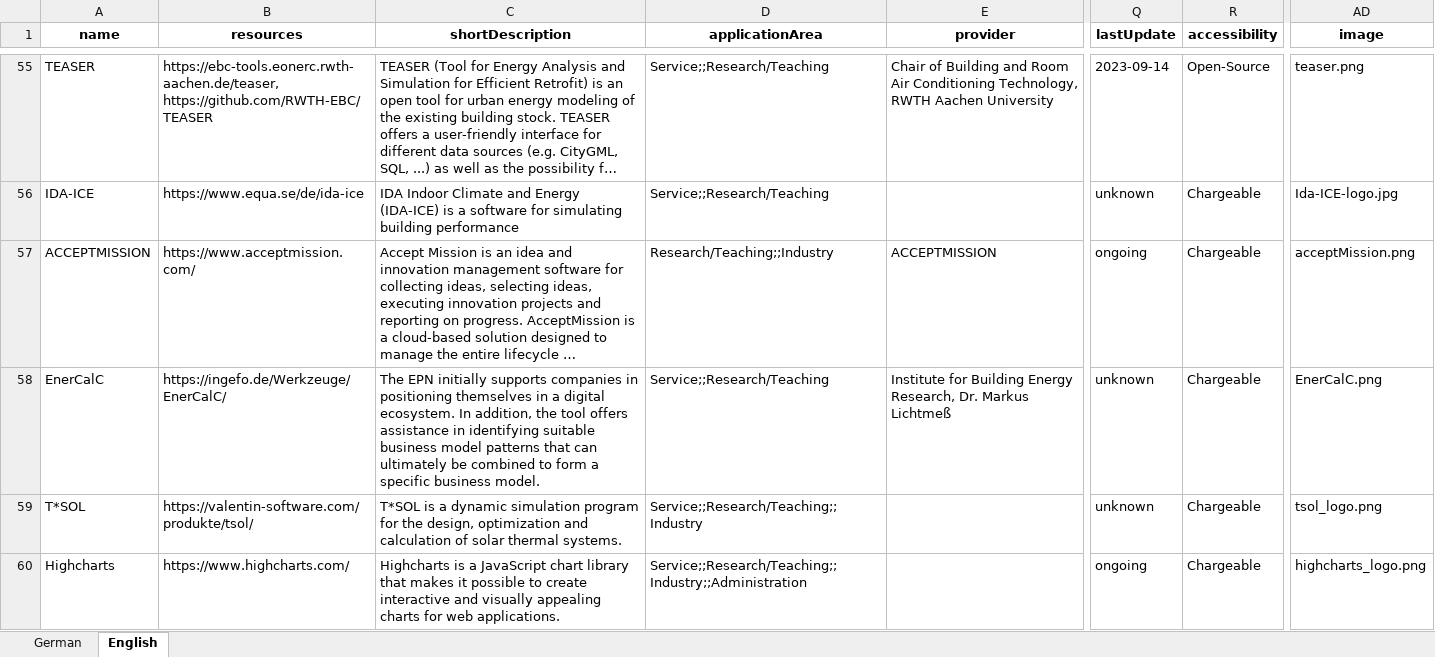
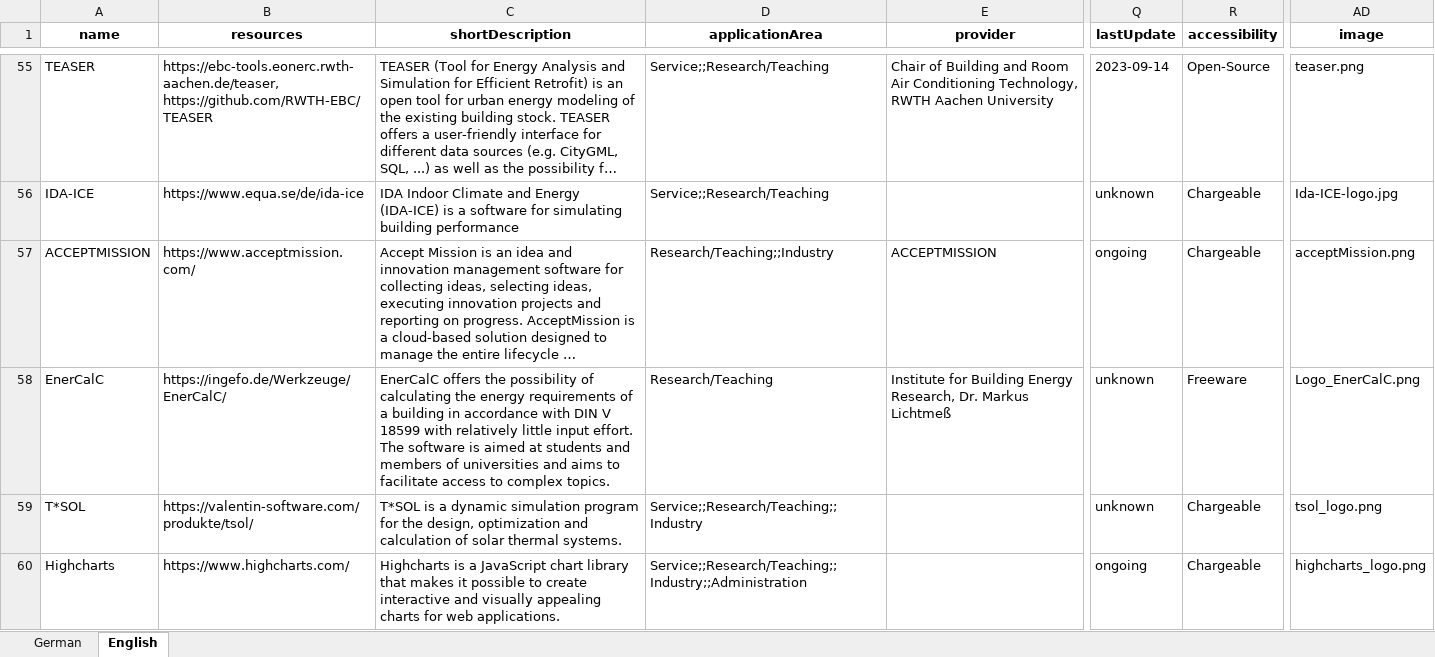
Before and after one commit to TUB-DVG/wissen-digital-ewb, an Excel workbook: webcentral/doc/01_data/02_tool_over/2024_05_EWB_tools_with_english_translation.xlsx, sheet English, drawn as a sheet; only a part is shown, gaps mark what is left out; long unchanged cells end in …; values as stored, in another font and other column widths than the file's, no borders; the diff covers the shown part only; the diff names each change by its address in the sheet, - before the commit and + after, or states it on an @@ line.

Commit message:
Fix: EnerCalc data fix

```diff
--- a/webcentral/doc/01_data/02_tool_over/2024_05_EWB_tools_with_english_translation.xlsx (sheet English)
+++ b/webcentral/doc/01_data/02_tool_over/2024_05_EWB_tools_with_english_translation.xlsx (sheet English)
-C58 (shortDescription): The EPN initially supports companies in positioning themselves in a digital ecosystem. In addition, the tool offers assistance in identifying suitable business model patterns that can ultimately be combined to form a specific business model.
+C58 (shortDescription): EnerCalC offers the possibility of calculating the energy requirements of a building in accordance with DIN V 18599 with relatively little input effort. The software is aimed at students and members of universities and aims to facilitate access to complex topics.
-D58 (applicationArea): Service;;Research/Teaching
+D58 (applicationArea): Research/Teaching
-R58 (accessibility): Chargeable
+R58 (accessibility): Freeware
-AD58 (image): EnerCalC.png
+AD58 (image): Logo_EnerCalC.png
```
Also changed, not shown: 1 edited cell elsewhere in this sheet, sheet German.
